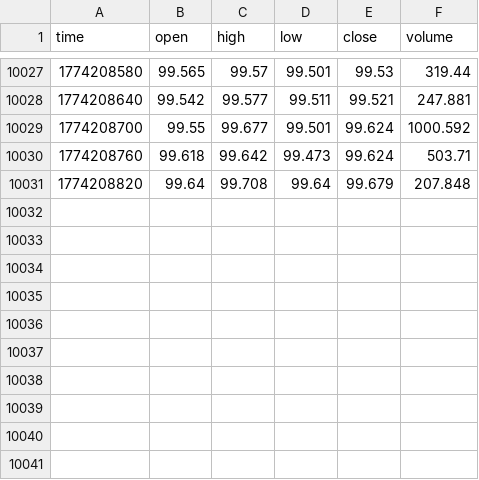
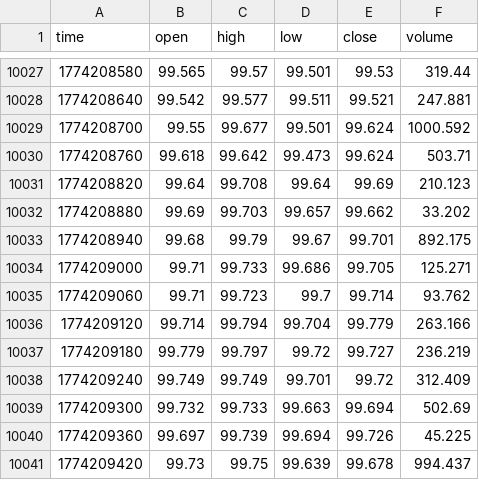
Before and after one commit to artemvarfo/Spread_Hyperliquid_WTI_Brent_on_TradingView, a CSV file: data/CL.csv, drawn as a sheet; only a part is shown, gaps mark what is left out.

Commit message:
update CL

```diff
--- a/data/CL.csv
+++ b/data/CL.csv
@@ -10030,2 +10030,12 @@ time,open,high,low,close,volume
 1774208760,99.618,99.642,99.473,99.624,503.71
-1774208820,99.64,99.708,99.64,99.679,207.848
+1774208820,99.64,99.708,99.64,99.69,210.123
+1774208880,99.69,99.703,99.657,99.662,33.202
+1774208940,99.68,99.79,99.67,99.701,892.175
+1774209000,99.71,99.733,99.686,99.705,125.271
+1774209060,99.71,99.723,99.7,99.714,93.762
+1774209120,99.714,99.794,99.704,99.779,263.166
+1774209180,99.779,99.797,99.72,99.727,236.219
+1774209240,99.749,99.749,99.701,99.72,312.409
+1774209300,99.732,99.733,99.663,99.694,502.69
+1774209360,99.697,99.739,99.694,99.726,45.225
+1774209420,99.73,99.75,99.639,99.678,994.437
```
